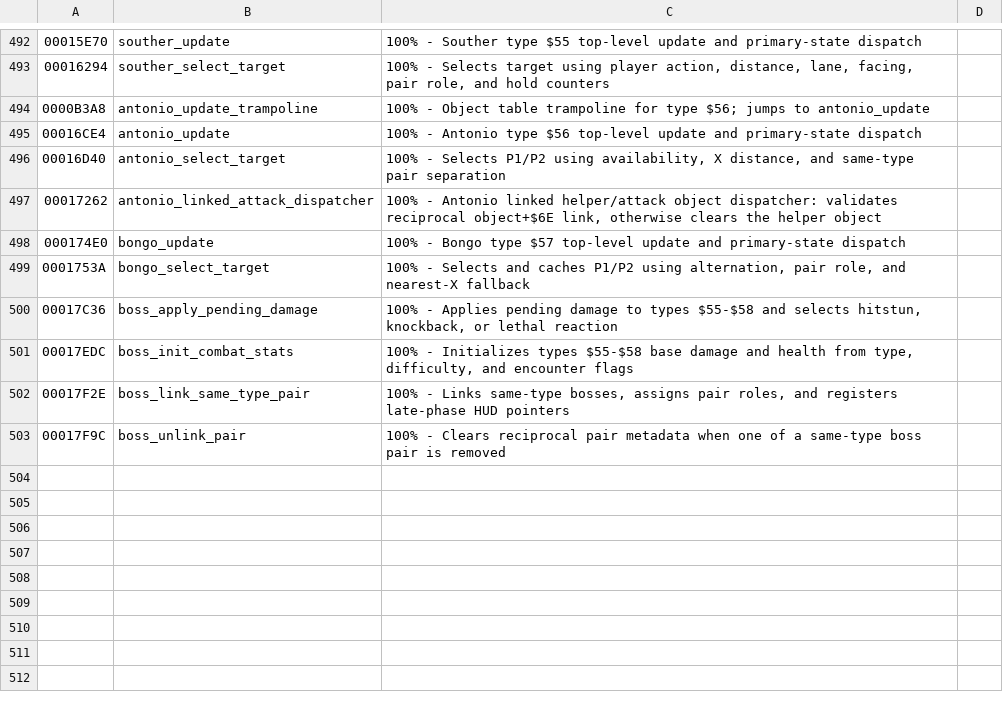
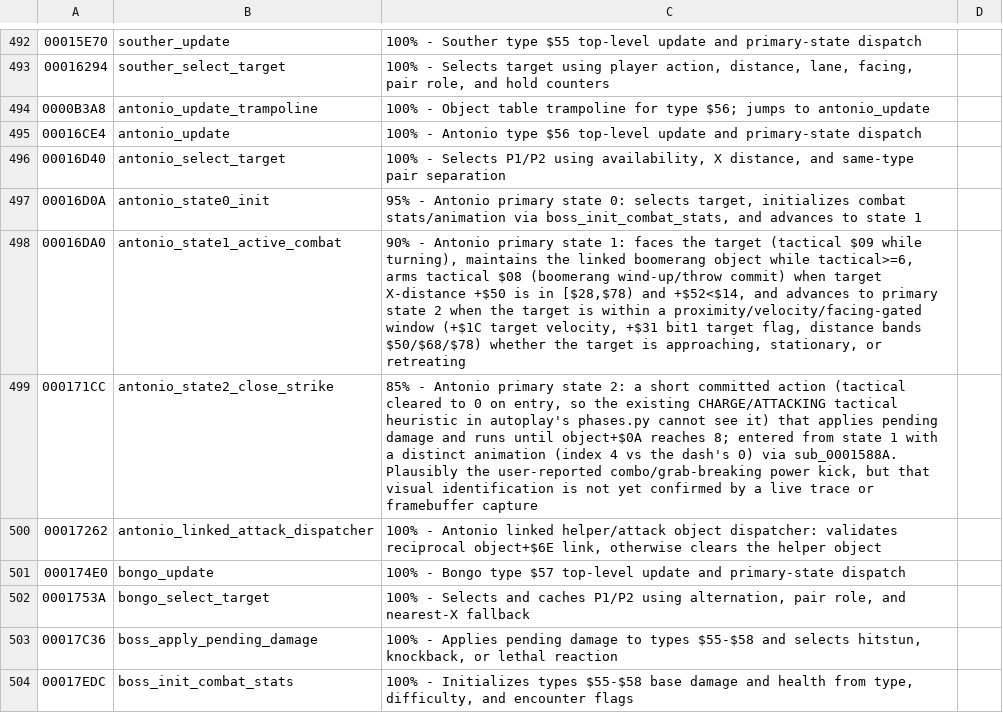
Before and after one commit to RuiNelson/StreetsOfRageRecompilation, a CSV file: code-analysis/labels.csv, drawn as a sheet; only a part is shown, gaps mark what is left out; the shorter side is filled out with more unchanged rows; the diff names each change by its address in the sheet, - before the commit and + after, or states it on an @@ line.

```diff
--- a/code-analysis/labels.csv
+++ b/code-analysis/labels.csv
+row 497: 00016D0A | antonio_state0_init | 95% - Antonio primary state 0: selects target, initializes combat stats/animation via boss_init_combat_stats, and advances to state 1
+row 498: 00016DA0 | antonio_state1_active_combat | 90% - Antonio primary state 1: faces the target (tactical $09 while turning), maintains the linked boomerang object while tactical>=6, arms tactical $08 (boomerang wind-up/throw commit) when target X-distance +$50 is in [$28,$78) and +$52<$14, and advances to primary state 2 when the target is within a proximity/velocity/facing-gated window (+$1C target velocity, +$31 bit1 target flag, distance bands $50/$68/$78) whether the target is approaching, stationary, or retreating
+row 499: 000171CC | antonio_state2_close_strike | 85% - Antonio primary state 2: a short committed action (tactical cleared to 0 on entry, so the existing CHARGE/ATTACKING tactical heuristic in autoplay's phases.py cannot see it) that applies pending damage and runs until object+$0A reaches 8; entered from state 1 with a distinct animation (index 4 vs the dash's 0) via sub_0001588A. Plausibly the user-reported combo/grab-breaking power kick, but that visual identification is not yet confirmed by a live trace or framebuffer capture
```
Also changed, not shown: 2 other files.
